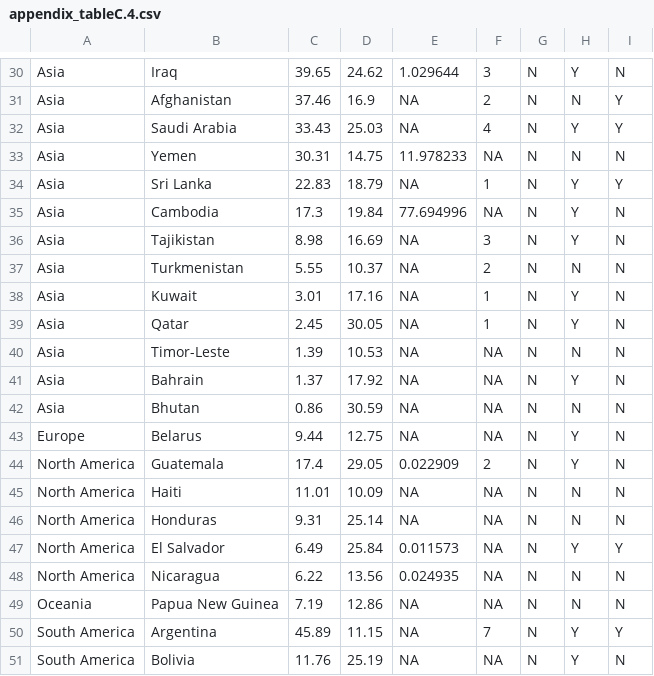
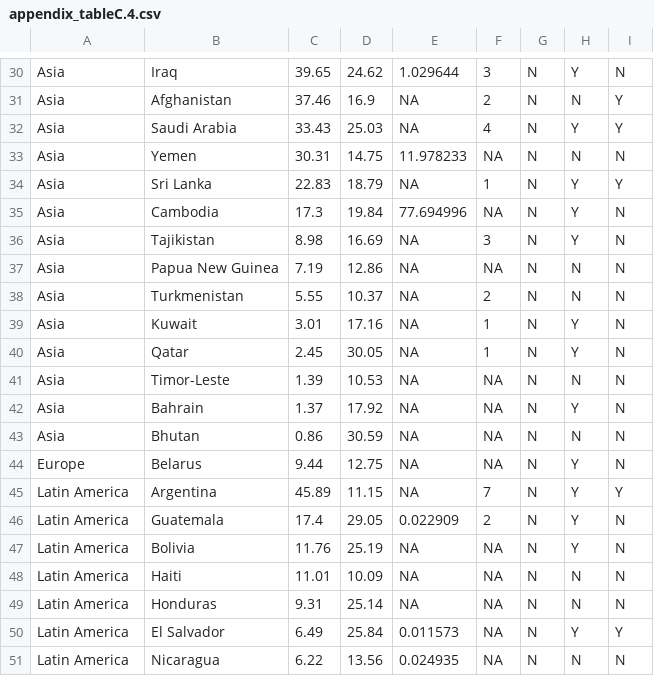
Before and after one commit to Air-Quality-Data-Gaps/opportunity-score, a CSV file: data/output/appendix_tableC.4.csv, drawn as a sheet; only a part is shown, gaps mark what is left out; removed rows and columns are numbered as before the commit, all else as after; the diff names each change by its address in the sheet, - before the commit and + after, or states it on an @@ line.

```diff
--- a/data/output/appendix_tableC.4.csv
+++ b/data/output/appendix_tableC.4.csv
+row 37: Asia | Papua New Guinea | 7.19 | 12.86 | NA | NA | N | N | N
+row 45: Latin America | Argentina | 45.89 | 11.15 | NA | 7 | N | Y | Y
-A46: North America
+A46: Latin America
+row 47: Latin America | Bolivia | 11.76 | 25.19 | NA | NA | N | Y | N
-A48:A51: North America
+A48:A51: Latin America
-row 49: Oceania | Papua New Guinea | 7.19 | 12.86 | NA | NA | N | N | N
-row 50: South America | Argentina | 45.89 | 11.15 | NA | 7 | N | Y | Y
-row 51: South America | Bolivia | 11.76 | 25.19 | NA | NA | N | Y | N
```
Also changed, not shown: data/output/appendix_tableC.3.csv, data/output/main_text_table3.1.csv, 2 other files.
